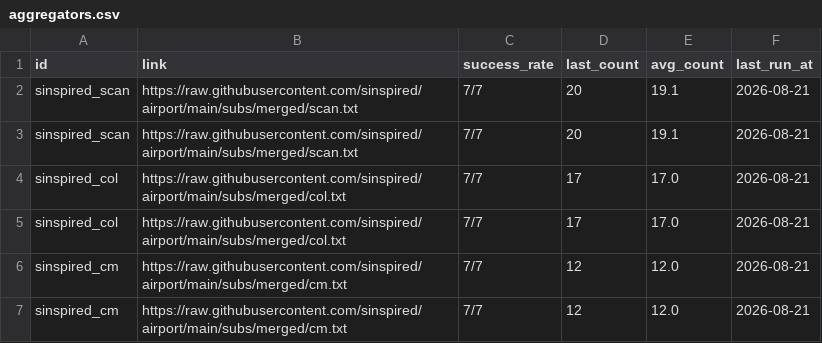
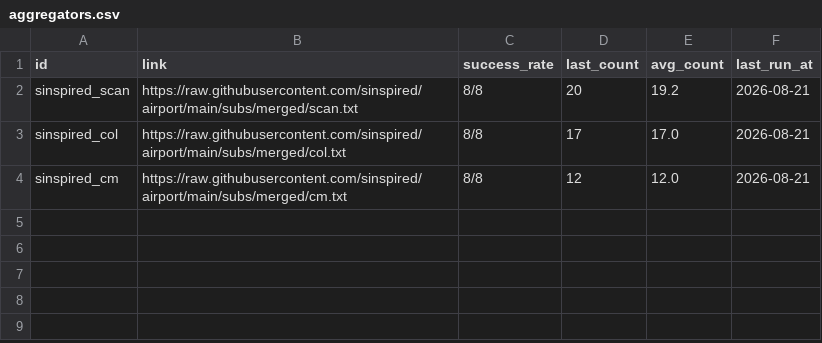
Before and after one commit to ypj034/sub-sift, a CSV file: data/aggregators.csv, drawn as a sheet.

```diff
--- a/data/aggregators.csv
+++ b/data/aggregators.csv
@@ -1,7 +1,4 @@
 id,link,success_rate,last_count,avg_count,last_run_at
-sinspired_scan,https://raw.githubusercontent.com/sinspired/airport/main/subs/merged/scan.txt,7/7,20,19.1,2026-08-21
-sinspired_scan,https://raw.githubusercontent.com/sinspired/airport/main/subs/merged/scan.txt,7/7,20,19.1,2026-08-21
-sinspired_col,https://raw.githubusercontent.com/sinspired/airport/main/subs/merged/col.txt,7/7,17,17.0,2026-08-21
-sinspired_col,https://raw.githubusercontent.com/sinspired/airport/main/subs/merged/col.txt,7/7,17,17.0,2026-08-21
-sinspired_cm,https://raw.githubusercontent.com/sinspired/airport/main/subs/merged/cm.txt,7/7,12,12.0,2026-08-21
-sinspired_cm,https://raw.githubusercontent.com/sinspired/airport/main/subs/merged/cm.txt,7/7,12,12.0,2026-08-21
+sinspired_scan,https://raw.githubusercontent.com/sinspired/airport/main/subs/merged/scan.txt,8/8,20,19.2,2026-08-21
+sinspired_col,https://raw.githubusercontent.com/sinspired/airport/main/subs/merged/col.txt,8/8,17,17.0,2026-08-21
+sinspired_cm,https://raw.githubusercontent.com/sinspired/airport/main/subs/merged/cm.txt,8/8,12,12.0,2026-08-21
```
Also changed, not shown: data/subscriptions.csv, 4 other files.
